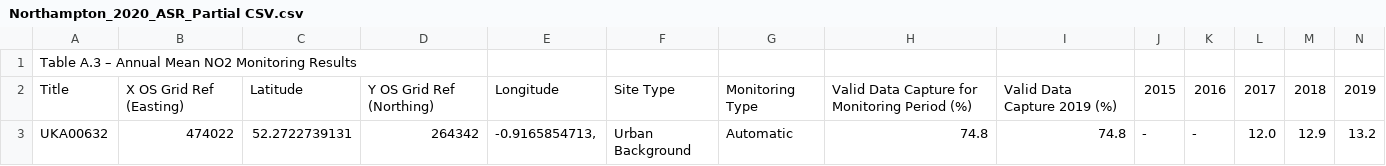
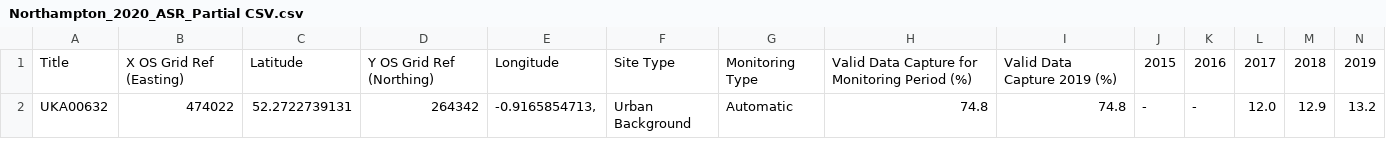
Before and after one commit to Kernsworld/CSV-mapping, a CSV file: Northampton_2020_ASR_Partial CSV.csv, drawn as a sheet; only a part is shown; the diff names each change by its address in the sheet, - before the commit and + after, or states it on an @@ line.

Commit message:
Update Northampton_2020_ASR_Partial CSV.csv

```diff
--- a/Northampton_2020_ASR_Partial CSV.csv
+++ b/Northampton_2020_ASR_Partial CSV.csv
-row 1: Table A.3 – Annual Mean NO2 Monitoring Results
```
